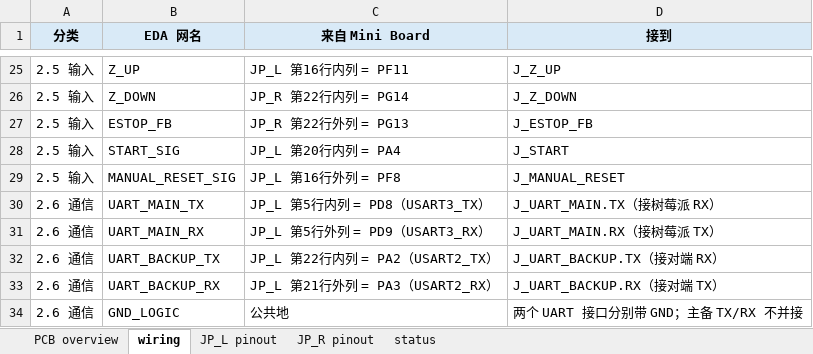
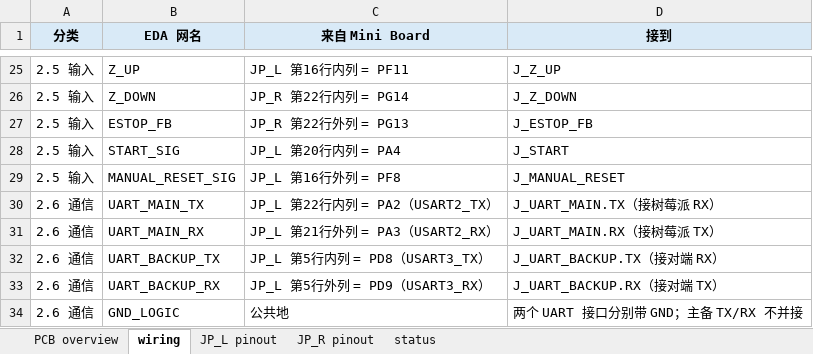
Before and after one commit to 2984613441-wq/gongchuang-2027-sorting, an Excel workbook: docs/design/载板接线表-实测更新版.xlsx, sheet wiring, drawn as a sheet; only a part is shown, gaps mark what is left out; values as stored, in another font and other column widths than the file's, no borders; the diff names each change by its address in the sheet, - before the commit and + after, or states it on an @@ line.

```diff
--- a/docs/design/载板接线表-实测更新版.xlsx (sheet wiring)
+++ b/docs/design/载板接线表-实测更新版.xlsx (sheet wiring)
-C30 (来自 Mini Board): JP_L 第5行内列 = PD8（USART3_TX）
+C30 (来自 Mini Board): JP_L 第22行内列 = PA2（USART2_TX）
-C31 (来自 Mini Board): JP_L 第5行外列 = PD9（USART3_RX）
+C31 (来自 Mini Board): JP_L 第21行外列 = PA3（USART2_RX）
-C32 (来自 Mini Board): JP_L 第22行内列 = PA2（USART2_TX）
+C32 (来自 Mini Board): JP_L 第5行内列 = PD8（USART3_TX）
-C33 (来自 Mini Board): JP_L 第21行外列 = PA3（USART2_RX）
+C33 (来自 Mini Board): JP_L 第5行外列 = PD9（USART3_RX）
```
Also changed, not shown: sheet status, charts or pictures, docs/design/G1候选原理图绘制清单-供电更新版.xlsx, docs/design/G1候选原理图绘制清单-含完整针位.xlsx, 4 other files.
